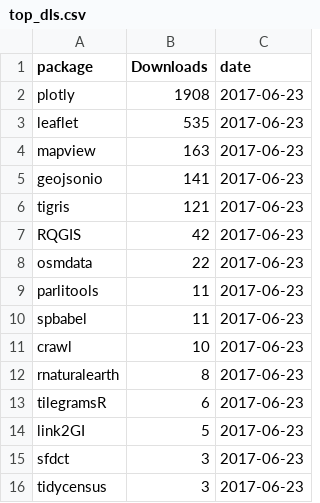
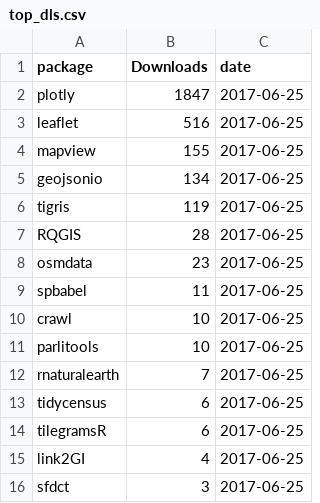
Before and after one commit to geocompx/geocompr, a CSV file: extdata/top_dls.csv, drawn as a sheet.

```diff
--- a/extdata/top_dls.csv
+++ b/extdata/top_dls.csv
@@ -1,16 +1,16 @@
 package,Downloads,date
-plotly,1908,2017-06-23
-leaflet,535,2017-06-23
-mapview,163,2017-06-23
-geojsonio,141,2017-06-23
-tigris,121,2017-06-23
-RQGIS,42,2017-06-23
-osmdata,22,2017-06-23
-parlitools,11,2017-06-23
-spbabel,11,2017-06-23
-crawl,10,2017-06-23
-rnaturalearth,8,2017-06-23
-tilegramsR,6,2017-06-23
-link2GI,5,2017-06-23
-sfdct,3,2017-06-23
-tidycensus,3,2017-06-23
+plotly,1847,2017-06-25
+leaflet,516,2017-06-25
+mapview,155,2017-06-25
+geojsonio,134,2017-06-25
+tigris,119,2017-06-25
+RQGIS,28,2017-06-25
+osmdata,23,2017-06-25
+spbabel,11,2017-06-25
+crawl,10,2017-06-25
+parlitools,10,2017-06-25
+rnaturalearth,7,2017-06-25
+tidycensus,6,2017-06-25
+tilegramsR,6,2017-06-25
+link2GI,4,2017-06-25
+sfdct,3,2017-06-25
```
Also changed, not shown: extdata/package_list.csv, 5 other files.
